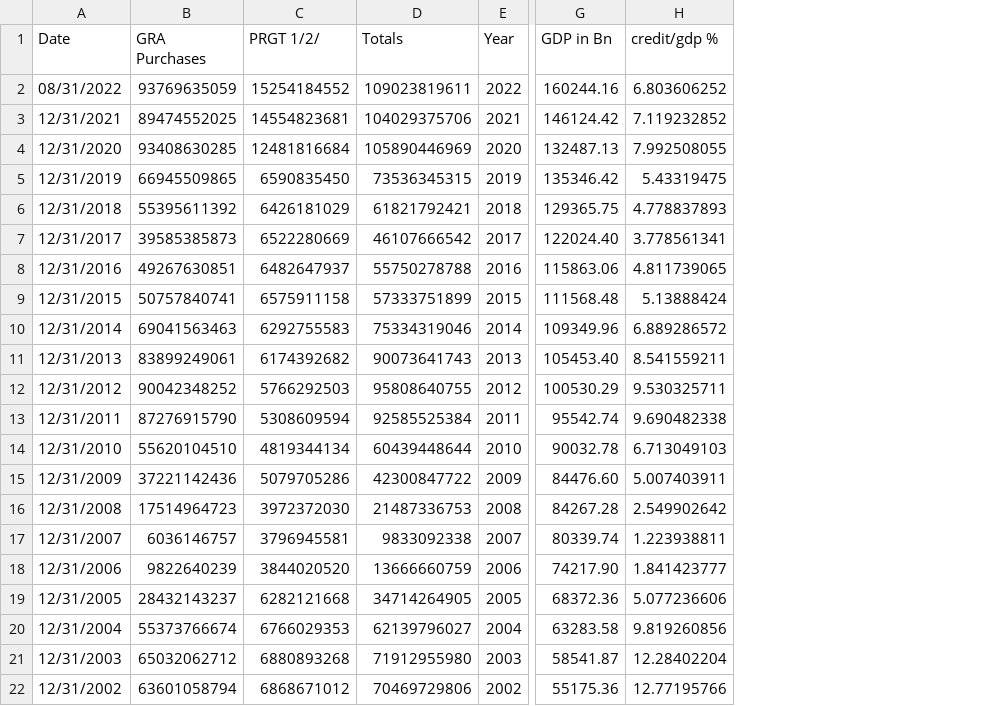
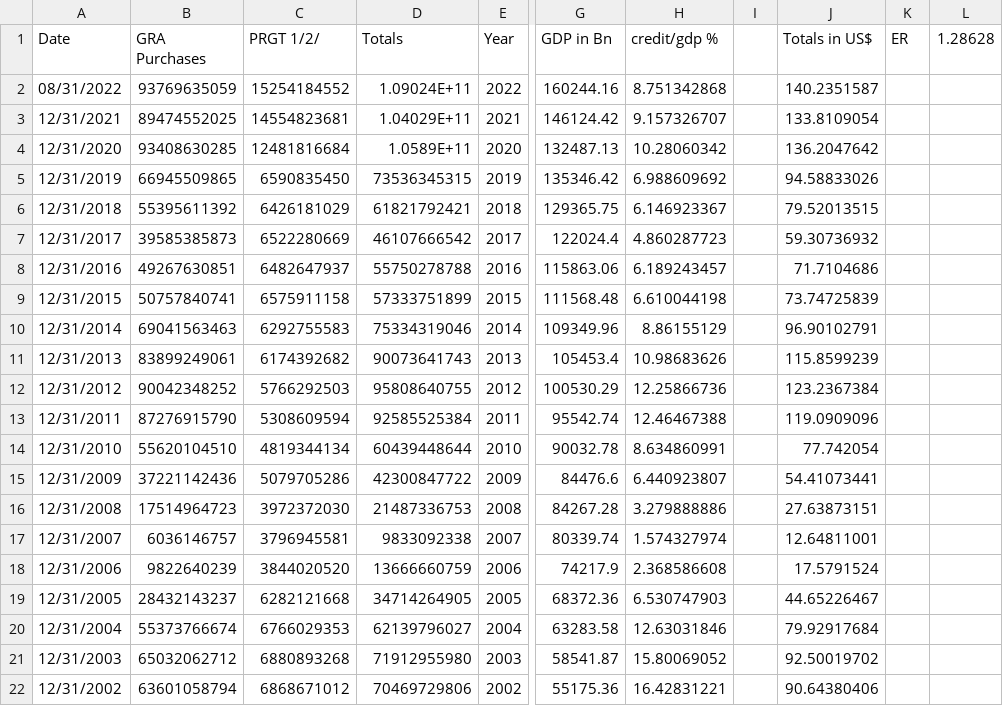
Before and after one commit to hcantekin/hcantekin.github.io, a CSV file: data_IMF_creditOutstanding_HC2.csv, drawn as a sheet; only a part is shown, gaps mark what is left out; the diff covers the shown part only; the diff names each change by its address in the sheet, - before the commit and + after, or states it on an @@ line.

Commit message:
Add files via upload

```diff
--- a/data_IMF_creditOutstanding_HC2.csv
+++ b/data_IMF_creditOutstanding_HC2.csv
+column I, empty
+column J (Totals in US$), rows 2-22: 140.2351587 | 133.8109054 | 136.2047642 | 94.58833026 | 79.52013515 | 59.30736932 | 71.7104686 | 73.74725839 | 96.90102791 | 115.8599239 | 123.2367384 | 119.0909096 | 77.742054 | 54.41073441 | 27.63873151 | 12.64811001 | 17.5791524 | 44.65226467 | 79.92917684 | 92.50019702 | 90.64380406
+column K (ER), empty
+column L (1.28628), empty
-D2 (Totals): 109023819611
+D2 (Totals): 1.09024E+11
-H2 (credit/gdp %): 6.803606252
+H2 (credit/gdp %): 8.751342868
-D3 (Totals): 104029375706
+D3 (Totals): 1.04029E+11
-H3 (credit/gdp %): 7.119232852
+H3 (credit/gdp %): 9.157326707
-D4 (Totals): 105890446969
+D4 (Totals): 1.0589E+11
-H4 (credit/gdp %): 7.992508055
+H4 (credit/gdp %): 10.28060342
-H5 (credit/gdp %): 5.43319475
+H5 (credit/gdp %): 6.988609692
-H6 (credit/gdp %): 4.778837893
+H6 (credit/gdp %): 6.146923367
-G7 (GDP in Bn): 122024.40
+G7 (GDP in Bn): 122024.4
-H7 (credit/gdp %): 3.778561341
+H7 (credit/gdp %): 4.860287723
-H8 (credit/gdp %): 4.811739065
+H8 (credit/gdp %): 6.189243457
-H9 (credit/gdp %): 5.13888424
+H9 (credit/gdp %): 6.610044198
-H10 (credit/gdp %): 6.889286572
+H10 (credit/gdp %): 8.86155129
-G11 (GDP in Bn): 105453.40
+G11 (GDP in Bn): 105453.4
-H11 (credit/gdp %): 8.541559211
+H11 (credit/gdp %): 10.98683626
-H12 (credit/gdp %): 9.530325711
+H12 (credit/gdp %): 12.25866736
-H13 (credit/gdp %): 9.690482338
+H13 (credit/gdp %): 12.46467388
-H14 (credit/gdp %): 6.713049103
+H14 (credit/gdp %): 8.634860991
-G15 (GDP in Bn): 84476.60
+G15 (GDP in Bn): 84476.6
-H15 (credit/gdp %): 5.007403911
+H15 (credit/gdp %): 6.440923807
-H16 (credit/gdp %): 2.549902642
+H16 (credit/gdp %): 3.279888886
-H17 (credit/gdp %): 1.223938811
+H17 (credit/gdp %): 1.574327974
-G18 (GDP in Bn): 74217.90
+G18 (GDP in Bn): 74217.9
-H18 (credit/gdp %): 1.841423777
+H18 (credit/gdp %): 2.368586608
-H19 (credit/gdp %): 5.077236606
+H19 (credit/gdp %): 6.530747903
-H20 (credit/gdp %): 9.819260856
+H20 (credit/gdp %): 12.63031846
-H21 (credit/gdp %): 12.28402204
+H21 (credit/gdp %): 15.80069052
-H22 (credit/gdp %): 12.77195766
+H22 (credit/gdp %): 16.42831221
```
Also changed, not shown: 19 edited cells elsewhere in this file.
